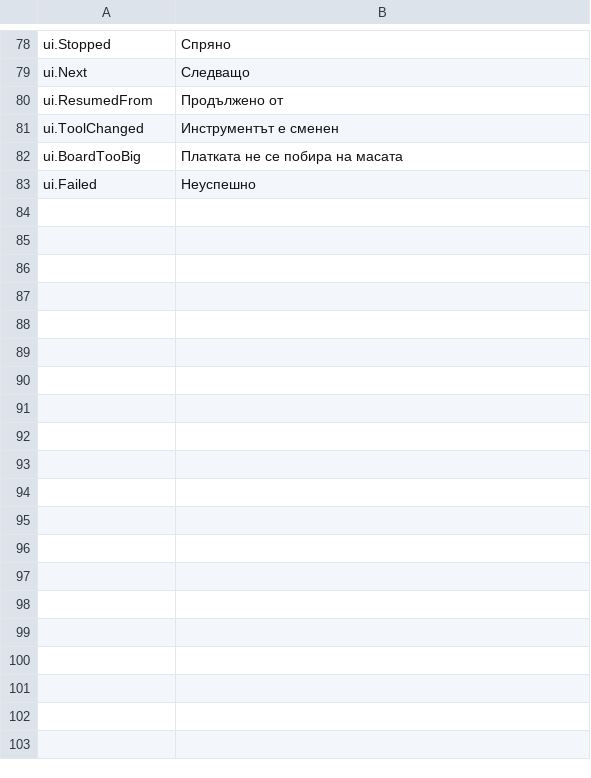
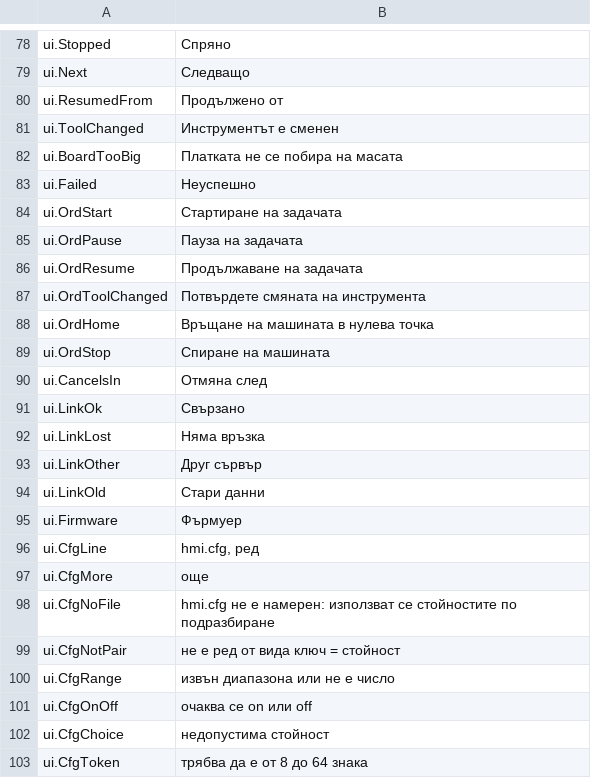
Before and after one commit to JuanenRac/EH3D-NODE-BUNGARD-HMI, a TSV file: locales/bg.tsv, drawn as a sheet; only a part is shown, gaps mark what is left out; the diff covers the shown part only; the diff names each change by its address in the sheet, - before the commit and + after, or states it on an @@ line.

```diff
--- a/locales/bg.tsv
+++ b/locales/bg.tsv
+row 84: ui.OrdStart | Стартиране на задачата
+row 85: ui.OrdPause | Пауза на задачата
+row 86: ui.OrdResume | Продължаване на задачата
+row 87: ui.OrdToolChanged | Потвърдете смяната на инструмента
+row 88: ui.OrdHome | Връщане на машината в нулева точка
+row 89: ui.OrdStop | Спиране на машината
+row 90: ui.CancelsIn | Отмяна след
+row 91: ui.LinkOk | Свързано
+row 92: ui.LinkLost | Няма връзка
+row 93: ui.LinkOther | Друг сървър
+row 94: ui.LinkOld | Стари данни
+row 95: ui.Firmware | Фърмуер
+row 96: ui.CfgLine | hmi.cfg, ред
+row 97: ui.CfgMore | още
+row 98: ui.CfgNoFile | hmi.cfg не е намерен: използват се стойностите по подразбиране
+row 99: ui.CfgNotPair | не е ред от вида ключ = стойност
+row 100: ui.CfgRange | извън диапазона или не е число
+row 101: ui.CfgOnOff | очаква се on или off
+row 102: ui.CfgChoice | недопустима стойност
+row 103: ui.CfgToken | трябва да е от 8 до 64 знака
```
Also changed, not shown: 32 added rows elsewhere in this file, locales/el.tsv, locales/ga.tsv, 33 other files.
